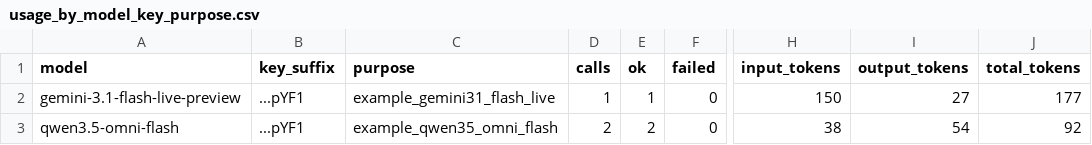
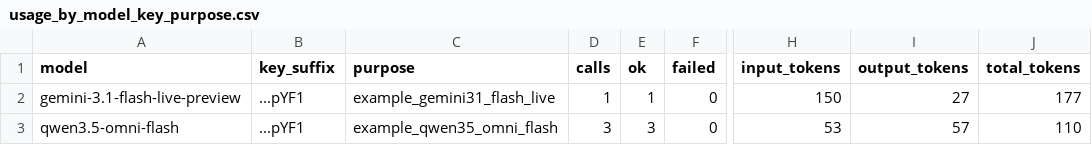
Before and after one commit to adi-padmarajan/Sixth-Sense, a CSV file: omni/artifacts/summary/usage_by_model_key_purpose.csv, drawn as a sheet; only a part is shown, gaps mark what is left out; the diff names each change by its address in the sheet, - before the commit and + after, or states it on an @@ line.

```diff
--- a/omni/artifacts/summary/usage_by_model_key_purpose.csv
+++ b/omni/artifacts/summary/usage_by_model_key_purpose.csv
-D3 (calls): 2
+D3 (calls): 3
-E3 (ok): 2
+E3 (ok): 3
-H3 (input_tokens): 38
+H3 (input_tokens): 53
-I3 (output_tokens): 54
+I3 (output_tokens): 57
-J3 (total_tokens): 92
+J3 (total_tokens): 110
```
Also changed, not shown: 15 other files.
